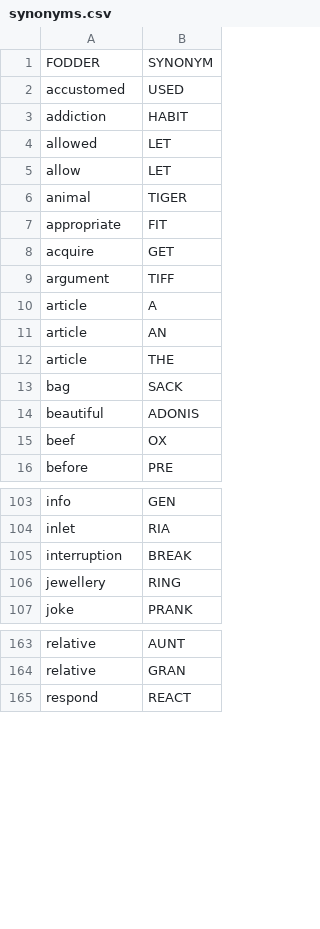
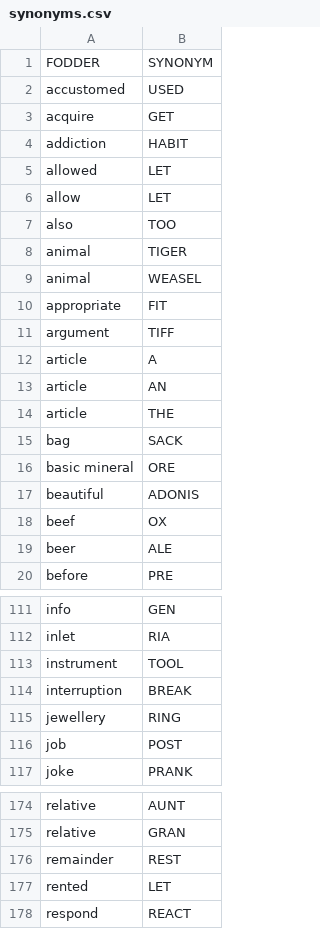
Before and after one commit to agarrigu/cryptic-lists, a CSV file: synonyms.csv, drawn as a sheet; only a part is shown, gaps mark what is left out; the diff covers the shown part only.

Commit message:
Add entries
date:	2026-10-22, Thursday
paper:	Metro
puzzle:	Cryptic Crossword

```diff
--- a/synonyms.csv
+++ b/synonyms.csv
@@ -2,2 +2,3 @@ FODDER,SYNONYM
 accustomed,USED
+acquire,GET
 addiction,HABIT
@@ -5,5 +6,6 @@ allowed,LET
 allow,LET
+also,TOO
 animal,TIGER
+animal,WEASEL
 appropriate,FIT
-acquire,GET
 argument,TIFF
@@ -13,4 +15,6 @@ article,THE
 bag,SACK
+basic mineral,ORE
 beautiful,ADONIS
 beef,OX
+beer,ALE
 before,PRE
@@ -104,4 +112,6 @@ info,GEN
 inlet,RIA
+instrument,TOOL
 interruption,BREAK
 jewellery,RING
+job,POST
 joke,PRANK
@@ -164,2 +175,4 @@ relative,AUNT
 relative,GRAN
+remainder,REST
+rented,LET
 respond,REACT
```
Also changed, not shown: 8 added rows elsewhere in this file, abbreviations.csv, 1 other file.
